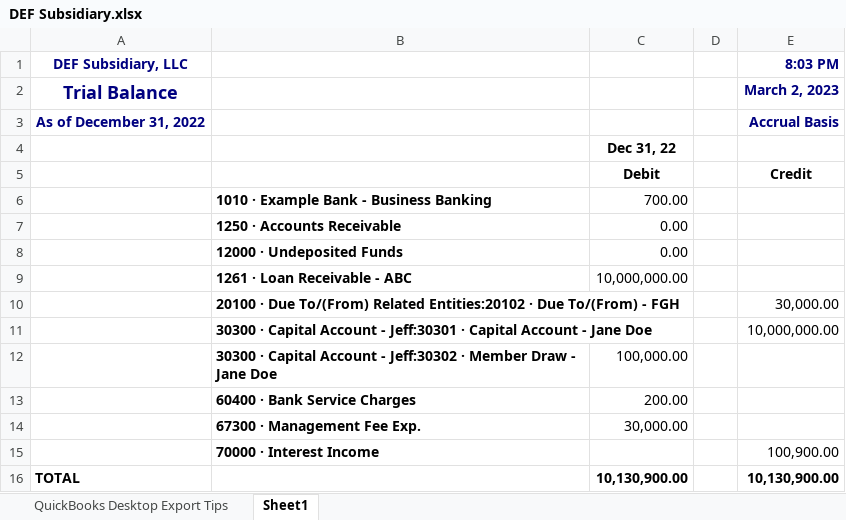
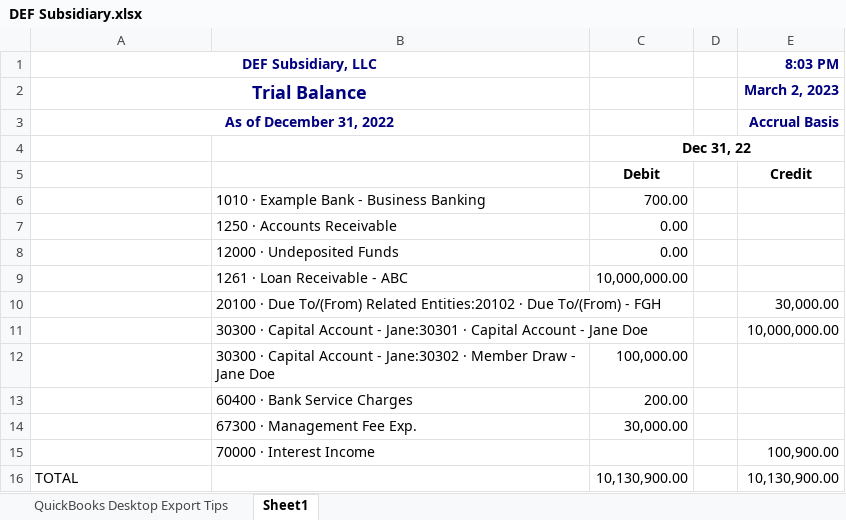
Before and after one commit to jacxson/Trial-Balance-Formatting, an Excel workbook: quickbooks_data/DEF Subsidiary.xlsx, sheet Sheet1, drawn as a sheet; values as stored, in another font and other column widths than the file's, no borders; charts and pictures and conditional formats not drawn; the diff names each change by its address in the sheet, - before the commit and + after, or states it on an @@ line.

Commit message:
correcting data in DEF Subsidiary

```diff
--- a/quickbooks_data/DEF Subsidiary.xlsx (sheet Sheet1)
+++ b/quickbooks_data/DEF Subsidiary.xlsx (sheet Sheet1)
+A1:B1 merged
+A2:B2 merged
+A3:B3 merged
+C4:E4 merged
-B6:B15 bold: on
+B6:B15 bold: off
-B11: …Account - Jeff:30301 · Capital…
+B11: …Account - Jane:30301 · Capital…
-B12: …Account - Jeff:30302 · Member…
+B12: …Account - Jane:30302 · Member…
-A16 bold: on
+A16 bold: off
-C16 bold: on
+C16 bold: off
-E16 bold: on
+E16 bold: off
```
Also changed, not shown: charts or pictures.
